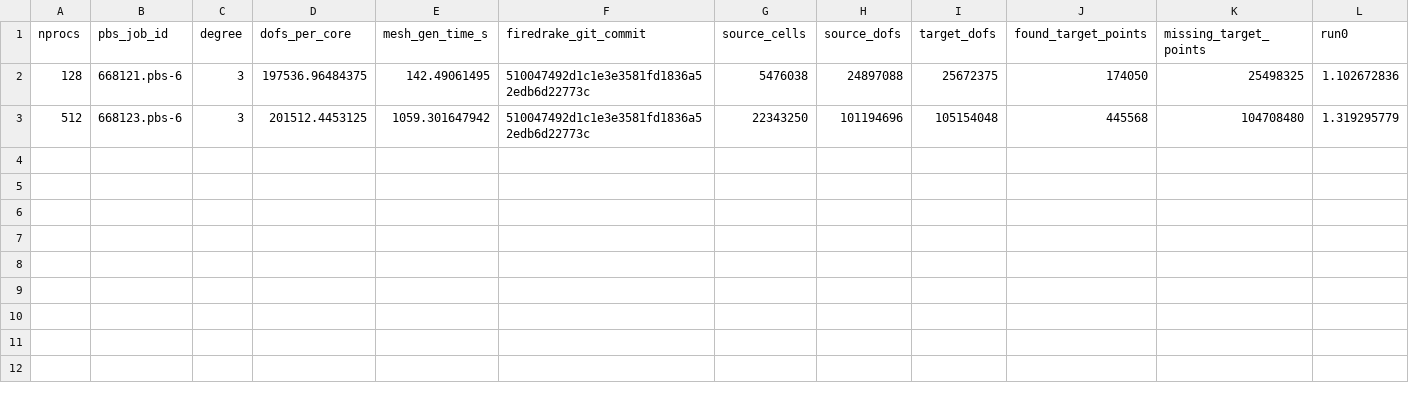
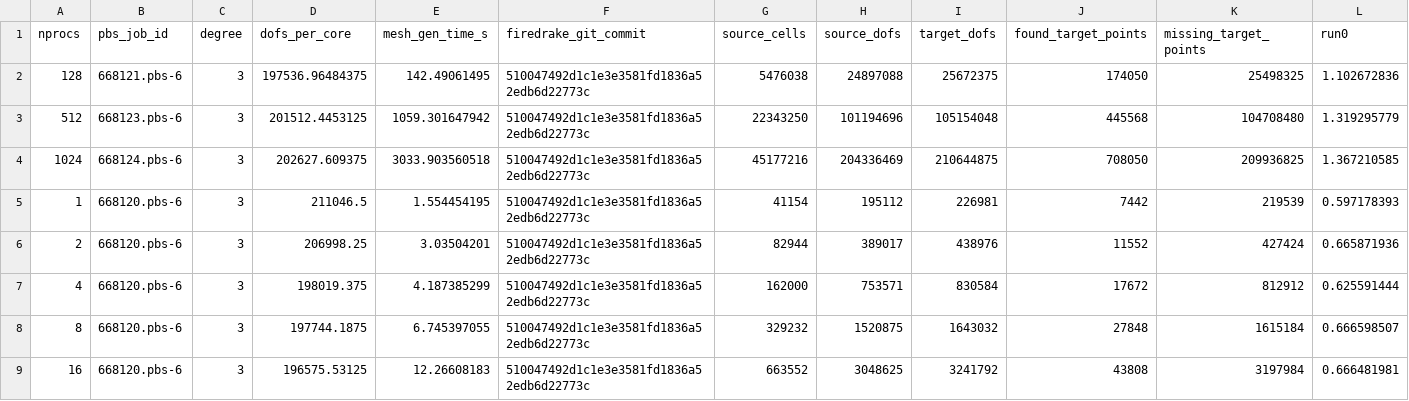
Before and after one commit to leo-collins/firedrake-cluster, a CSV file: cross-mesh3d_contacting/results/distributed-rtree/contacting_weakscaling_3d_CG3_200000.csv, drawn as a sheet; only a part is shown; rows hold the shown columns only; the diff names each change by its address in the sheet, - before the commit and + after, or states it on an @@ line.

Commit message:
results

```diff
--- a/cross-mesh3d_contacting/results/distributed-rtree/contacting_weakscaling_3d_CG3_200000.csv
+++ b/cross-mesh3d_contacting/results/distributed-rtree/contacting_weakscaling_3d_CG3_200000.csv
+row 4: 1024 | 668124.pbs-6 | 3 | 202627.609375 | 3033.903560518 | 510047492d1c1e3e3581fd1836a52edb6d22773c | 45177216 | 204336469 | 210644875 | 708050 | 209936825 | 1.367210585
+row 5: 1 | 668120.pbs-6 | 3 | 211046.5 | 1.554454195 | 510047492d1c1e3e3581fd1836a52edb6d22773c | 41154 | 195112 | 226981 | 7442 | 219539 | 0.597178393
+row 6: 2 | 668120.pbs-6 | 3 | 206998.25 | 3.03504201 | 510047492d1c1e3e3581fd1836a52edb6d22773c | 82944 | 389017 | 438976 | 11552 | 427424 | 0.665871936
+row 7: 4 | 668120.pbs-6 | 3 | 198019.375 | 4.187385299 | 510047492d1c1e3e3581fd1836a52edb6d22773c | 162000 | 753571 | 830584 | 17672 | 812912 | 0.625591444
+row 8: 8 | 668120.pbs-6 | 3 | 197744.1875 | 6.745397055 | 510047492d1c1e3e3581fd1836a52edb6d22773c | 329232 | 1520875 | 1643032 | 27848 | 1615184 | 0.666598507
+row 9: 16 | 668120.pbs-6 | 3 | 196575.53125 | 12.26608183 | 510047492d1c1e3e3581fd1836a52edb6d22773c | 663552 | 3048625 | 3241792 | 43808 | 3197984 | 0.666481981
```
Also changed, not shown: cross-mesh3d_contacting/results/distributed-rtree-perm/contacting_weakscaling_3d_CG3_200000.csv, 9 other files.
